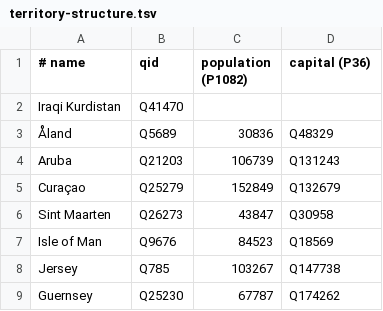
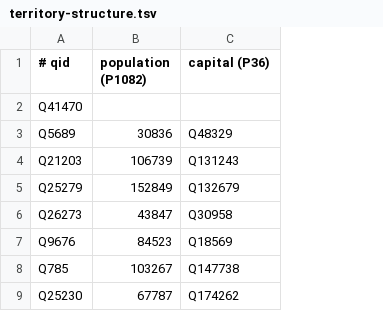
Before and after one commit to Trummler12/custom-wordlists, a TSV file: data-raw/geography/countries/territory-structure.tsv, drawn as a sheet; only a part is shown; removed rows and columns are numbered as before the commit, all else as after; the diff names each change by its address in the sheet, - before the commit and + after, or states it on an @@ line.

Commit message:
feat(geography): source country and capital names from Wikidata, drop geonames;
Names bucket from each entity's Wikidata label/official/short forms; altLabels stay in the raw dump (for report-name-quality) but out of the buckets, and codes Wikidata mis-files as short names (NG, ROK) drop out — name-abbreviations.json keeps the real ones (USA). The dump is limited to skribbl's languages; territories are keyed by Q-id and harvested like any other entity; name-overrides.json asserts the common name where Wikidata's label is formal or absent.

```diff
--- a/data-raw/geography/countries/territory-structure.tsv
+++ b/data-raw/geography/countries/territory-structure.tsv
-column A (# name), rows 2-9: Iraqi Kurdistan | Åland | Aruba | Curaçao | Sint Maarten | Isle of Man | Jersey | Guernsey
-A1: qid
+A1: # qid
```
Also changed, not shown: 46 other files.
